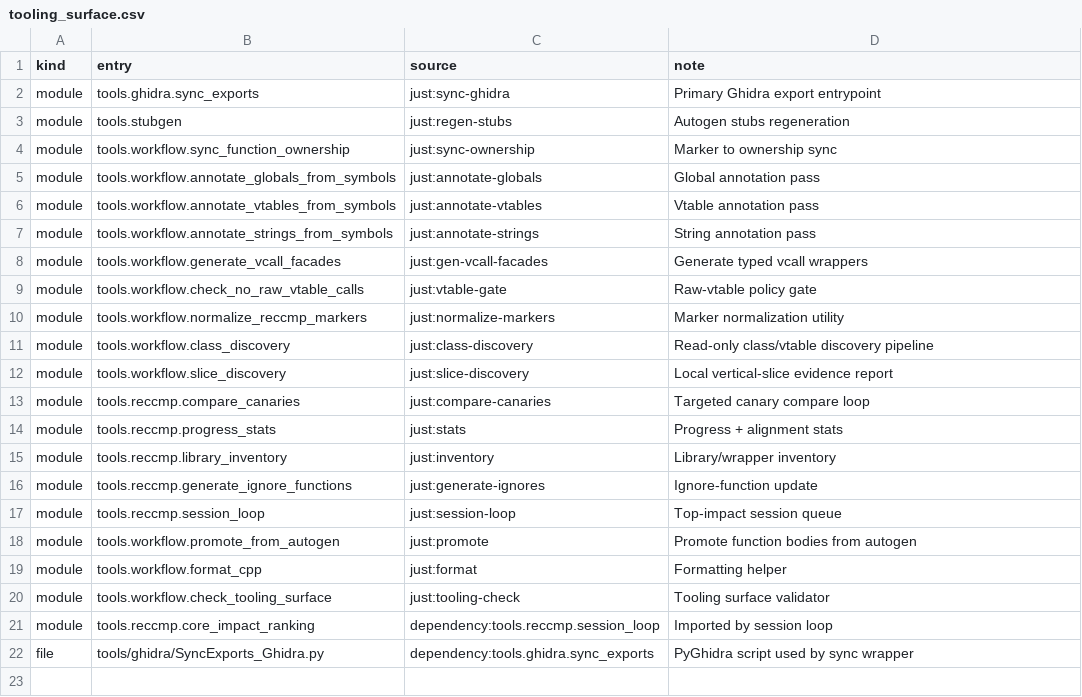
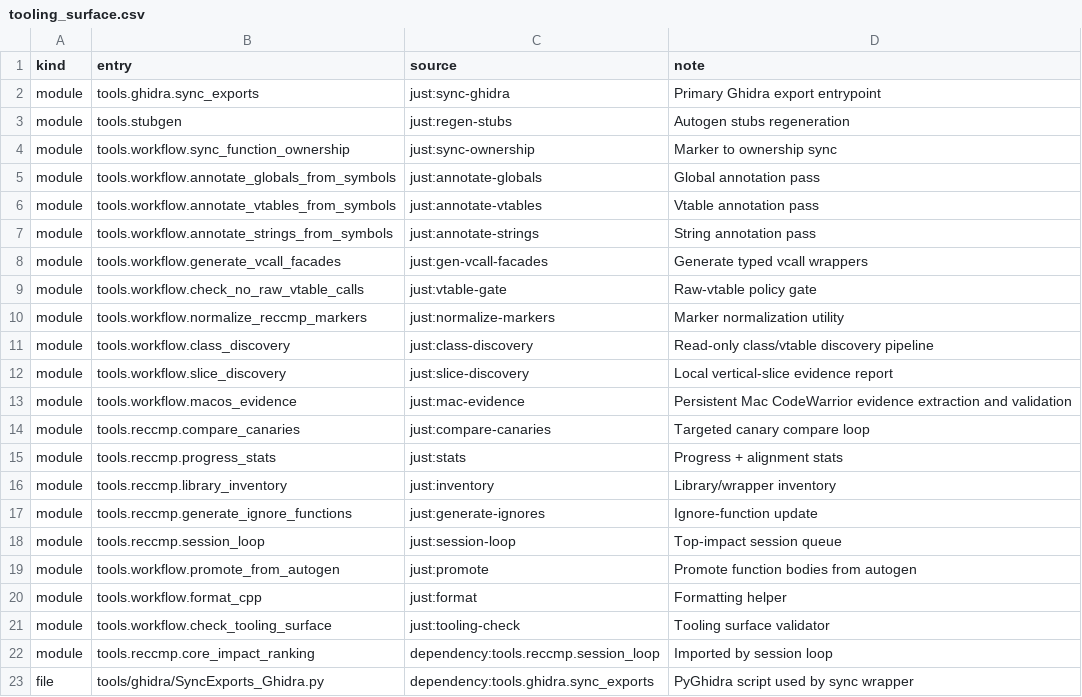
Before and after one commit to agluszak/imperialism-decomp, a CSV file: config/tooling_surface.csv, drawn as a sheet; the diff names each change by its address in the sheet, - before the commit and + after, or states it on an @@ line.

```diff
--- a/config/tooling_surface.csv
+++ b/config/tooling_surface.csv
+row 13: module | tools.workflow.macos_evidence | just:mac-evidence | Persistent Mac CodeWarrior evidence extraction and validation
```
Also changed, not shown: config/function_ownership.csv, 34 other files.
